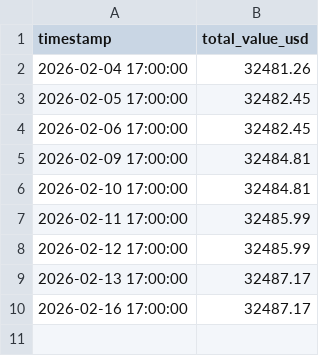
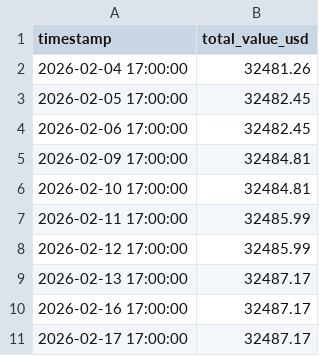
Before and after one commit to rozavala/real_options, a CSV file: prod/data/daily_equity.csv, drawn as a sheet; the diff names each change by its address in the sheet, - before the commit and + after, or states it on an @@ line.

Commit message:
Snapshot prod: 2026-02-17 18:43

```diff
--- a/prod/data/daily_equity.csv
+++ b/prod/data/daily_equity.csv
+row 11: 2026-02-17 17:00:00 | 32487.17
```
Also changed, not shown: 6 other files.
